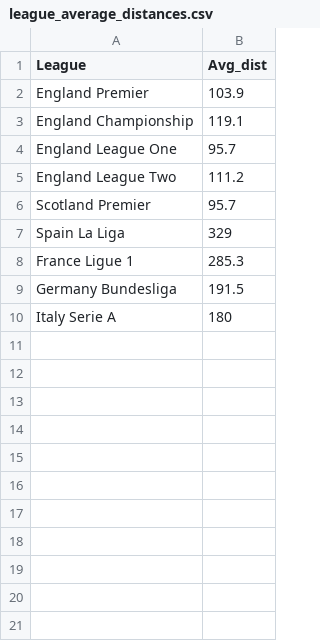
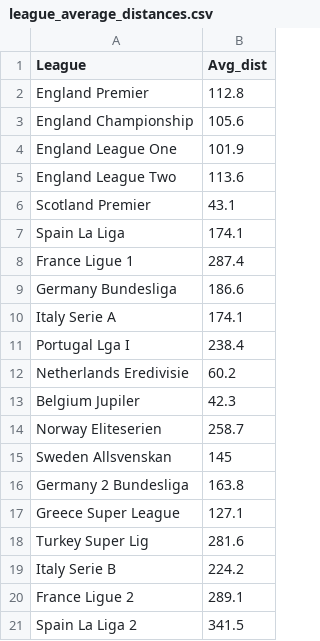
Before and after one commit to MichaelD1976/Streamlit_BK_App_1, a CSV file: data/coordinates/league_average_distances.csv, drawn as a sheet.

Commit message:
weekly update, season coords added, fouls and sot fmh formatted

```diff
--- a/data/coordinates/league_average_distances.csv
+++ b/data/coordinates/league_average_distances.csv
@@ -1,10 +1,21 @@
 League,Avg_dist
-England Premier,103.9
-England Championship,119.1
-England League One,95.7
-England League Two,111.2
-Scotland Premier,95.7
-Spain La Liga,329
-France Ligue 1,285.3
-Germany Bundesliga,191.5
-Italy Serie A,180
+England Premier,112.8
+England Championship,105.6
+England League One,101.9
+England League Two,113.6
+Scotland Premier,43.1
+Spain La Liga,174.1
+France Ligue 1,287.4
+Germany Bundesliga,186.6
+Italy Serie A,174.1
+Portugal Lga I,238.4
+Netherlands Eredivisie,60.2
+Belgium Jupiler,42.3
+Norway Eliteserien,258.7
+Sweden Allsvenskan,145
+Germany 2 Bundesliga,163.8
+Greece Super League,127.1
+Turkey Super Lig,281.6
+Italy Serie B,224.2
+France Ligue 2,289.1
+Spain La Liga 2,341.5
```
Also changed, not shown: data/coordinates/dist_grid_England League Two.csv, data/coordinates/dist_grid_England Premier.csv, 10 other files.
